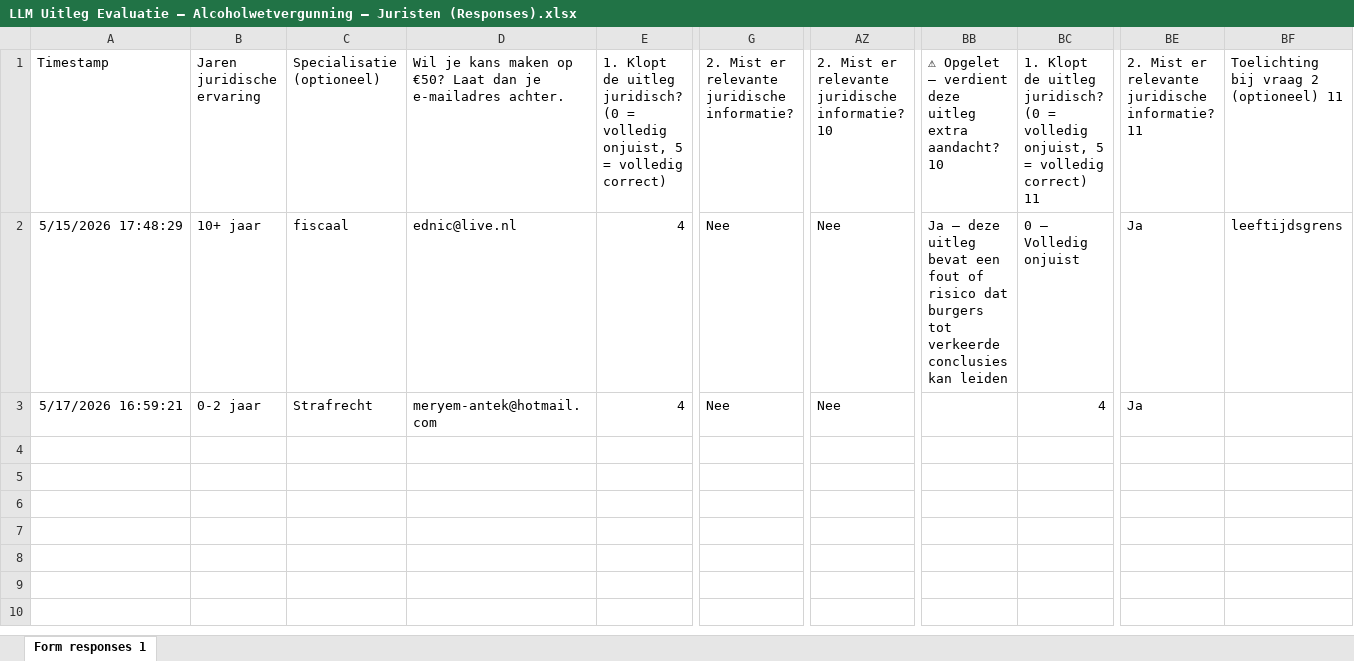
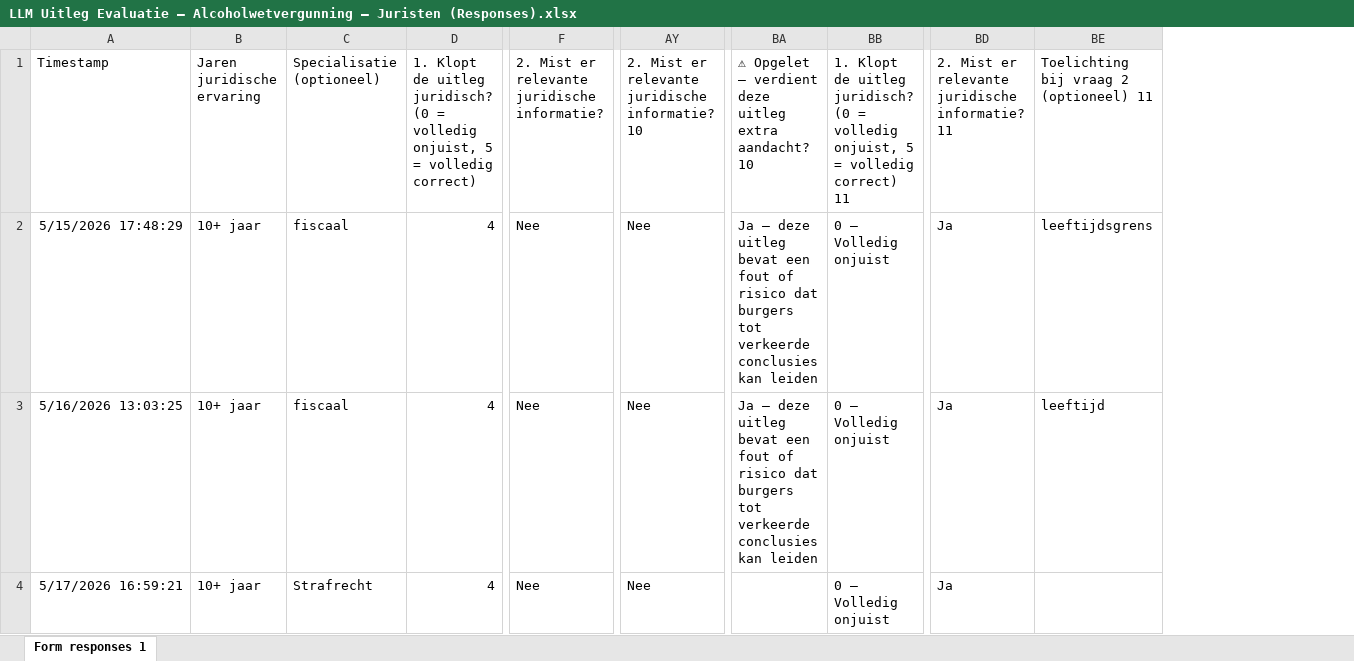
Before and after one commit to Bosfloortje/poc-machine-law_thesis, an Excel workbook: analysis/llm_explanations/annotations/input/LLM Uitleg Evaluatie — Alcoholwetvergunning — Juristen (Responses).xlsx, sheet Form responses 1, drawn as a sheet; only a part is shown, gaps mark what is left out; values as stored, in another font and other column widths than the file's, no borders; charts and pictures and table styles not drawn; removed rows and columns are numbered as before the commit, all else as after; rows hold the shown columns only; the diff names each change by its address in the sheet, - before the commit and + after, or states it on an @@ line.

```diff
--- a/analysis/llm_explanations/annotations/input/LLM Uitleg Evaluatie — Alcoholwetvergunning — Juristen (Responses).xlsx (sheet Form responses 1)
+++ b/analysis/llm_explanations/annotations/input/LLM Uitleg Evaluatie — Alcoholwetvergunning — Juristen (Responses).xlsx (sheet Form responses 1)
-column D, rows 1-3: Wil je kans maken op €50? Laat dan je e-mailadres achter. | ednic@live.nl | meryem-antek@hotmail.com
+row 3: 5/16/2026 13:03:25 | 10+ jaar | fiscaal | 4 | Nee | Nee | Ja — deze uitleg bevat een fout of risico dat burgers tot verkeerde conclusies kan leiden | 0 — Volledig onjuist | Ja | leeftijd
-B4: 0-2 jaar
+B4: 10+ jaar
-BB4: 4
+BB4: 0 — Volledig onjuist
```
Also changed, not shown: charts or pictures, analysis/llm_explanations/annotations/input/LLM Uitleg Evaluatie — Alcoholwetvergunning — Burgers (Responses).xlsx, analysis/llm_explanations/annotations/input/LLM Uitleg Evaluatie — Bijstand (Participatiewet) — Burgers (Responses).xlsx, 53 other files.
